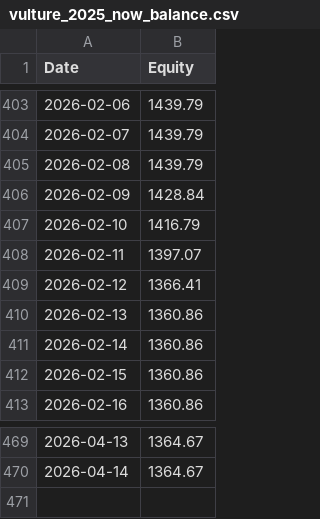
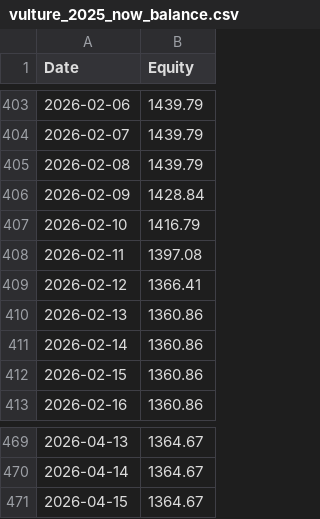
Before and after one commit to HuJonathan123/stock_web_app, a CSV file: data/vulture_2025_now_balance.csv, drawn as a sheet; only a part is shown, gaps mark what is left out.

```diff
--- a/data/vulture_2025_now_balance.csv
+++ b/data/vulture_2025_now_balance.csv
@@ -407,3 +407,3 @@ Date,Equity
 2026-02-10,1416.79
-2026-02-11,1397.07
+2026-02-11,1397.08
 2026-02-12,1366.41
@@ -470 +470,2 @@ Date,Equity
 2026-04-14,1364.67
+2026-04-15,1364.67
```
Also changed, not shown: data/super_vulture_2023_recovery_balance.csv, data/super_vulture_2025_now_balance.csv, 7 other files.
